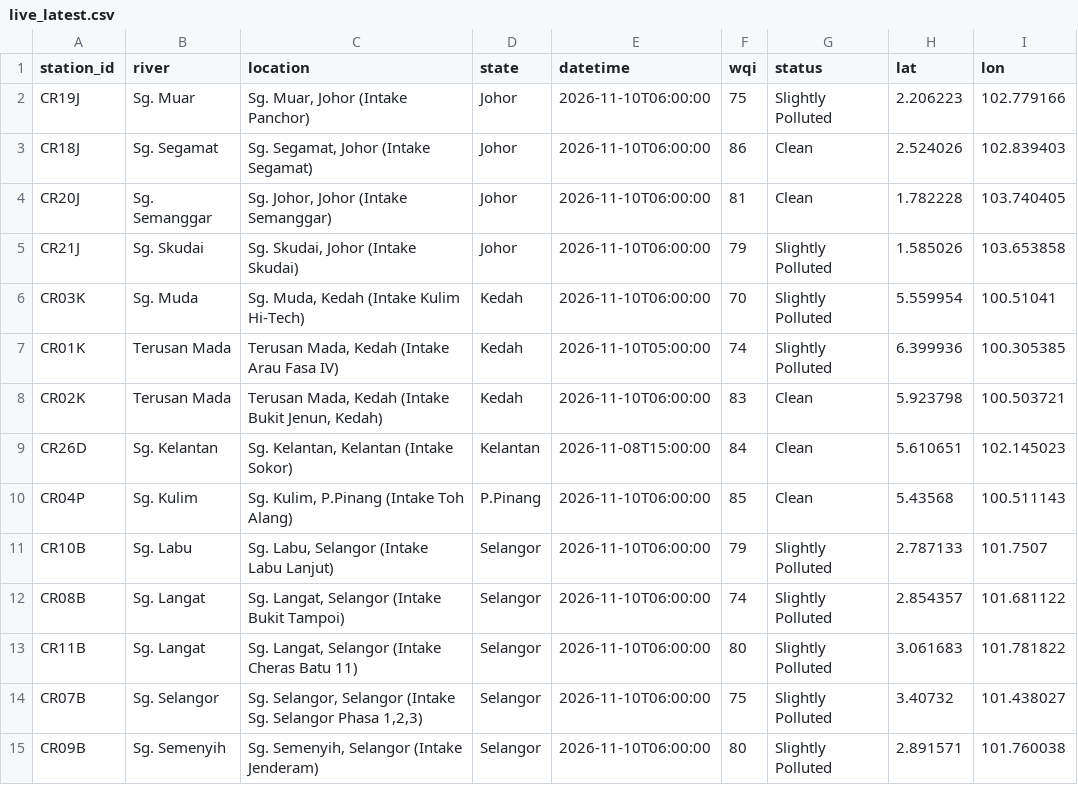
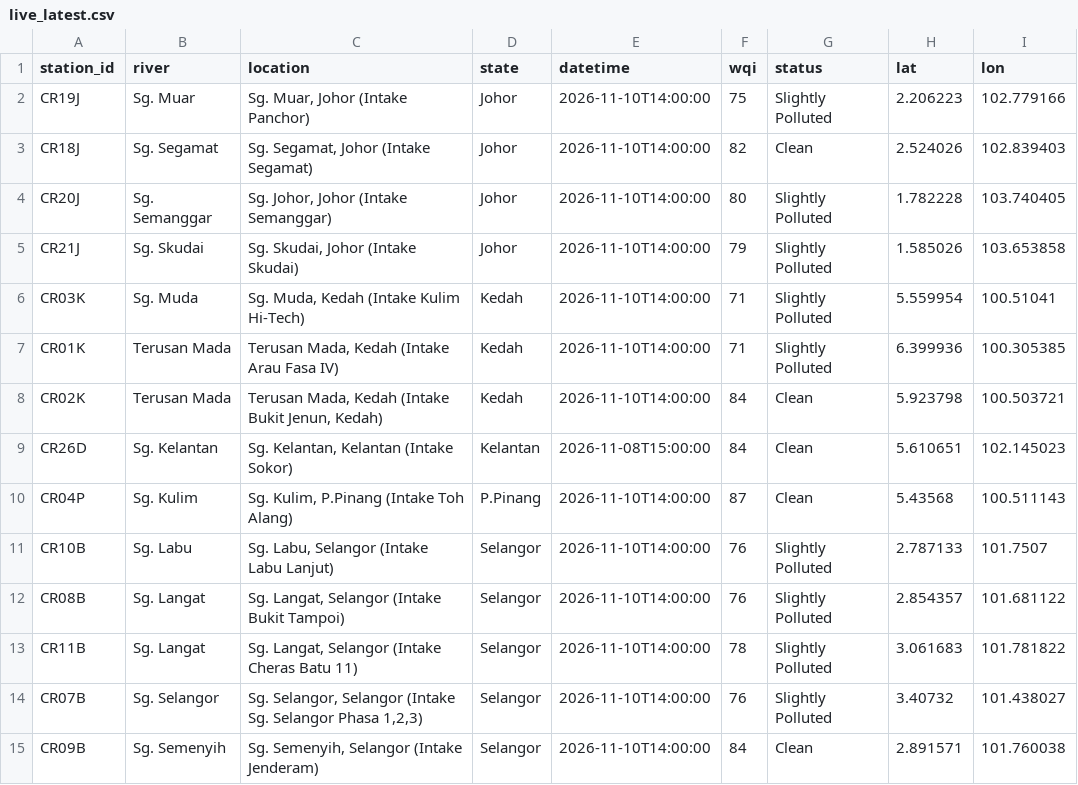
Before and after one commit to hiyyu/water, a CSV file: vercel-site/data/live_latest.csv, drawn as a sheet.

```diff
--- a/vercel-site/data/live_latest.csv
+++ b/vercel-site/data/live_latest.csv
@@ -1,15 +1,15 @@
 station_id,river,location,state,datetime,wqi,status,lat,lon
-CR19J,Sg. Muar,"Sg. Muar, Johor (Intake Panchor)",Johor,2026-11-10T06:00:00,75,Slightly Polluted,2.206223,102.779166
-CR18J,Sg. Segamat,"Sg. Segamat, Johor (Intake Segamat)",Johor,2026-11-10T06:00:00,86,Clean,2.524026,102.839403
-CR20J,Sg. Semanggar,"Sg. Johor, Johor (Intake Semanggar)",Johor,2026-11-10T06:00:00,81,Clean,1.782228,103.740405
-CR21J,Sg. Skudai,"Sg. Skudai, Johor (Intake Skudai)",Johor,2026-11-10T06:00:00,79,Slightly Polluted,1.585026,103.653858
-CR03K,Sg. Muda,"Sg. Muda, Kedah (Intake Kulim Hi-Tech)",Kedah,2026-11-10T06:00:00,70,Slightly Polluted,5.559954,100.51041
-CR01K,Terusan Mada,"Terusan Mada, Kedah (Intake Arau Fasa IV)",Kedah,2026-11-10T05:00:00,74,Slightly Polluted,6.399936,100.305385
-CR02K,Terusan Mada,"Terusan Mada, Kedah (Intake Bukit Jenun, Kedah)",Kedah,2026-11-10T06:00:00,83,Clean,5.923798,100.503721
+CR19J,Sg. Muar,"Sg. Muar, Johor (Intake Panchor)",Johor,2026-11-10T14:00:00,75,Slightly Polluted,2.206223,102.779166
+CR18J,Sg. Segamat,"Sg. Segamat, Johor (Intake Segamat)",Johor,2026-11-10T14:00:00,82,Clean,2.524026,102.839403
+CR20J,Sg. Semanggar,"Sg. Johor, Johor (Intake Semanggar)",Johor,2026-11-10T14:00:00,80,Slightly Polluted,1.782228,103.740405
+CR21J,Sg. Skudai,"Sg. Skudai, Johor (Intake Skudai)",Johor,2026-11-10T14:00:00,79,Slightly Polluted,1.585026,103.653858
+CR03K,Sg. Muda,"Sg. Muda, Kedah (Intake Kulim Hi-Tech)",Kedah,2026-11-10T14:00:00,71,Slightly Polluted,5.559954,100.51041
+CR01K,Terusan Mada,"Terusan Mada, Kedah (Intake Arau Fasa IV)",Kedah,2026-11-10T14:00:00,71,Slightly Polluted,6.399936,100.305385
+CR02K,Terusan Mada,"Terusan Mada, Kedah (Intake Bukit Jenun, Kedah)",Kedah,2026-11-10T14:00:00,84,Clean,5.923798,100.503721
 CR26D,Sg. Kelantan,"Sg. Kelantan, Kelantan (Intake Sokor)",Kelantan,2026-11-08T15:00:00,84,Clean,5.610651,102.145023
-CR04P,Sg. Kulim,"Sg. Kulim, P.Pinang (Intake Toh Alang)",P.Pinang,2026-11-10T06:00:00,85,Clean,5.43568,100.511143
-CR10B,Sg. Labu,"Sg. Labu, Selangor (Intake Labu Lanjut)",Selangor,2026-11-10T06:00:00,79,Slightly Polluted,2.787133,101.7507
-CR08B,Sg. Langat,"Sg. Langat, Selangor (Intake Bukit Tampoi)",Selangor,2026-11-10T06:00:00,74,Slightly Polluted,2.854357,101.681122
-CR11B,Sg. Langat,"Sg. Langat, Selangor (Intake Cheras Batu 11)",Selangor,2026-11-10T06:00:00,80,Slightly Polluted,3.061683,101.781822
-CR07B,Sg. Selangor,"Sg. Selangor, Selangor (Intake Sg. Selangor Phasa 1,2,3)",Selangor,2026-11-10T06:00:00,75,Slightly Polluted,3.40732,101.438027
-CR09B,Sg. Semenyih,"Sg. Semenyih, Selangor (Intake Jenderam)",Selangor,2026-11-10T06:00:00,80,Slightly Polluted,2.891571,101.760038
+CR04P,Sg. Kulim,"Sg. Kulim, P.Pinang (Intake Toh Alang)",P.Pinang,2026-11-10T14:00:00,87,Clean,5.43568,100.511143
+CR10B,Sg. Labu,"Sg. Labu, Selangor (Intake Labu Lanjut)",Selangor,2026-11-10T14:00:00,76,Slightly Polluted,2.787133,101.7507
+CR08B,Sg. Langat,"Sg. Langat, Selangor (Intake Bukit Tampoi)",Selangor,2026-11-10T14:00:00,76,Slightly Polluted,2.854357,101.681122
+CR11B,Sg. Langat,"Sg. Langat, Selangor (Intake Cheras Batu 11)",Selangor,2026-11-10T14:00:00,78,Slightly Polluted,3.061683,101.781822
+CR07B,Sg. Selangor,"Sg. Selangor, Selangor (Intake Sg. Selangor Phasa 1,2,3)",Selangor,2026-11-10T14:00:00,76,Slightly Polluted,3.40732,101.438027
+CR09B,Sg. Semenyih,"Sg. Semenyih, Selangor (Intake Jenderam)",Selangor,2026-11-10T14:00:00,84,Clean,2.891571,101.760038
```
Also changed, not shown: vercel-site/data/live_history.csv, 1 other file.
